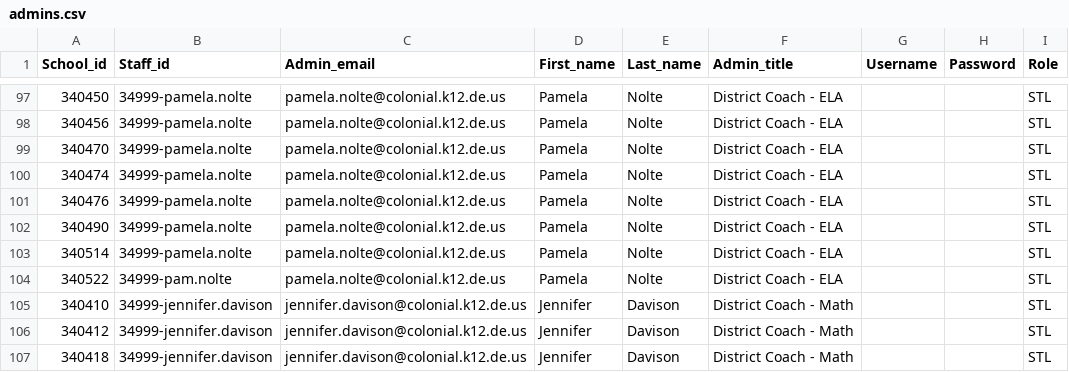
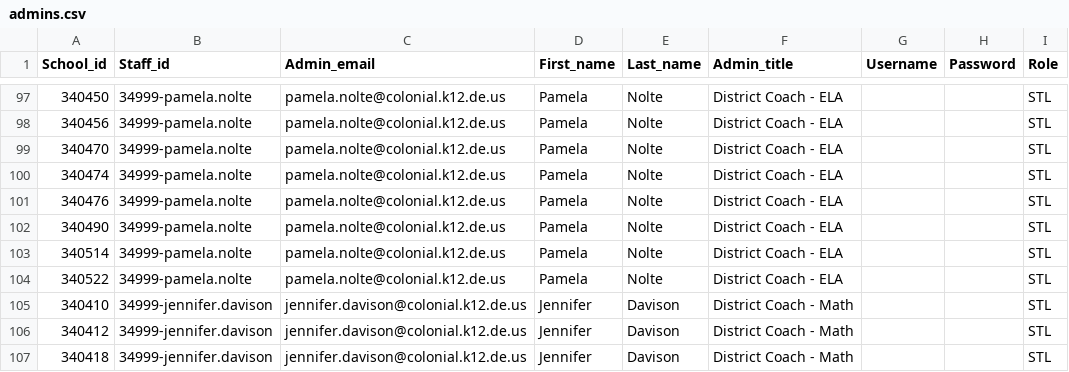
Before and after one commit to philmore1979/scripts, a CSV file: Clever/admins.csv, drawn as a sheet; only a part is shown, gaps mark what is left out.

Commit message:
misspelled Pam Nolte on one line

```diff
--- a/Clever/admins.csv
+++ b/Clever/admins.csv
@@ -103,3 +103,3 @@ School_id,Staff_id,Admin_email,First_name,Last_name,Admin_title,Username,Passwor
 340514,34999-pamela.nolte,pamela.nolte@colonial.k12.de.us,Pamela,Nolte,District Coach - ELA,,,STL
-340522,34999-pam.nolte,pamela.nolte@colonial.k12.de.us,Pamela,Nolte,District Coach - ELA,,,STL
+340522,34999-pamela.nolte,pamela.nolte@colonial.k12.de.us,Pamela,Nolte,District Coach - ELA,,,STL
 340410,34999-jennifer.davison,jennifer.davison@colonial.k12.de.us,Jennifer,Davison,District Coach - Math,,,STL
```
